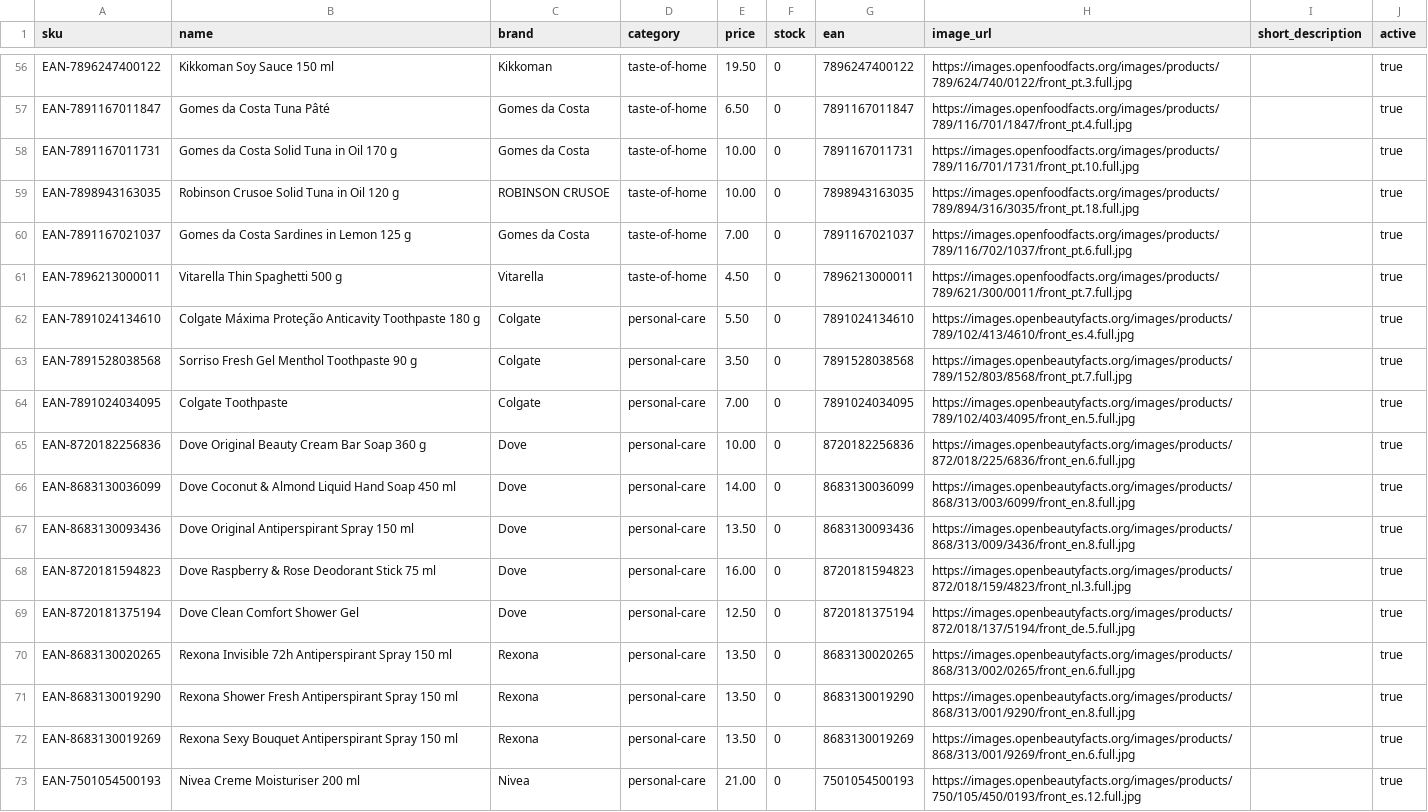
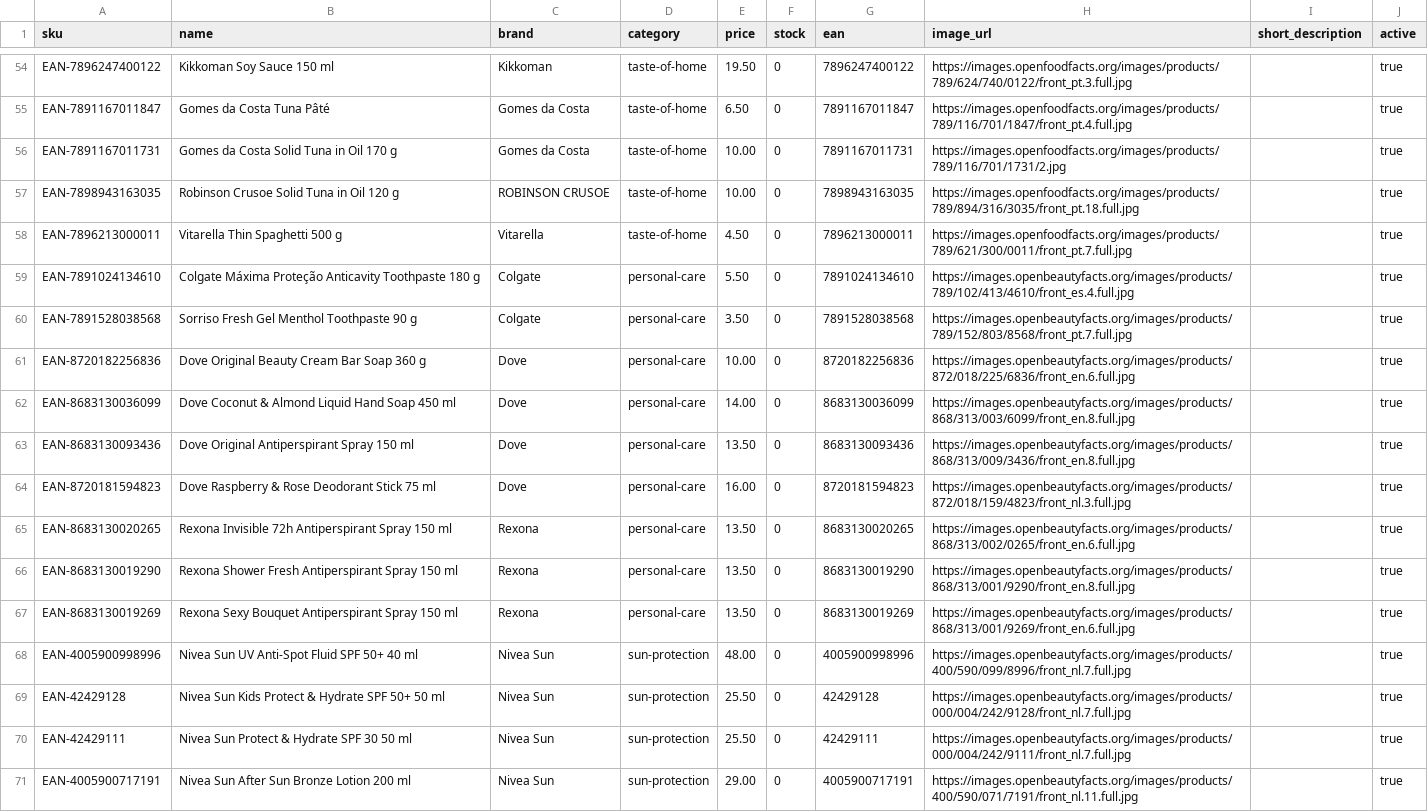
Before and after one commit to ghcastellano/mariners-supply-co, a CSV file: docs/catalogo-santos.csv, drawn as a sheet; only a part is shown, gaps mark what is left out; the shorter side is filled out with more unchanged rows; the diff covers the shown part only.

```diff
--- a/docs/catalogo-santos.csv
+++ b/docs/catalogo-santos.csv
@@ -57,5 +55,4 @@ EAN-7896247400122,Kikkoman Soy Sauce 150 ml,Kikkoman,taste-of-home,19.50,0,78962
 EAN-7891167011847,Gomes da Costa Tuna Pâté,Gomes da Costa,taste-of-home,6.50,0,7891167011847,https://images.openfoodfacts.org/images/products/789/116/701/1847/front_pt.4.full.jpg,,true
-EAN-7891167011731,Gomes da Costa Solid Tuna in Oil 170 g,Gomes da Costa,taste-of-home,10.00,0,7891167011731,https://images.openfoodfacts.org/images/products/789/116/701/1731/front_pt.10.full.jpg,,true
+EAN-7891167011731,Gomes da Costa Solid Tuna in Oil 170 g,Gomes da Costa,taste-of-home,10.00,0,7891167011731,https://images.openfoodfacts.org/images/products/789/116/701/1731/2.jpg,,true
 EAN-7898943163035,Robinson Crusoe Solid Tuna in Oil 120 g,ROBINSON CRUSOE,taste-of-home,10.00,0,7898943163035,https://images.openfoodfacts.org/images/products/789/894/316/3035/front_pt.18.full.jpg,,true
-EAN-7891167021037,Gomes da Costa Sardines in Lemon 125 g,Gomes da Costa,taste-of-home,7.00,0,7891167021037,https://images.openfoodfacts.org/images/products/789/116/702/1037/front_pt.6.full.jpg,,true
 EAN-7896213000011,Vitarella Thin Spaghetti 500 g,Vitarella,taste-of-home,4.50,0,7896213000011,https://images.openfoodfacts.org/images/products/789/621/300/0011/front_pt.7.full.jpg,,true
@@ -63,3 +60,2 @@ EAN-7891024134610,Colgate Máxima Proteção Anticavity Toothpaste 180 g,Colgate
 EAN-7891528038568,Sorriso Fresh Gel Menthol Toothpaste 90 g,Colgate,personal-care,3.50,0,7891528038568,https://images.openbeautyfacts.org/images/products/789/152/803/8568/front_pt.7.full.jpg,,true
-EAN-7891024034095,Colgate Toothpaste,Colgate,personal-care,7.00,0,7891024034095,https://images.openbeautyfacts.org/images/products/789/102/403/4095/front_en.5.full.jpg,,true
 EAN-8720182256836,Dove Original Beauty Cream Bar Soap 360 g,Dove,personal-care,10.00,0,8720182256836,https://images.openbeautyfacts.org/images/products/872/018/225/6836/front_en.6.full.jpg,,true
@@ -68,3 +64,2 @@ EAN-8683130093436,Dove Original Antiperspirant Spray 150 ml,Dove,personal-care,1
 EAN-8720181594823,Dove Raspberry & Rose Deodorant Stick 75 ml,Dove,personal-care,16.00,0,8720181594823,https://images.openbeautyfacts.org/images/products/872/018/159/4823/front_nl.3.full.jpg,,true
-EAN-8720181375194,Dove Clean Comfort Shower Gel,Dove,personal-care,12.50,0,8720181375194,https://images.openbeautyfacts.org/images/products/872/018/137/5194/front_de.5.full.jpg,,true
 EAN-8683130020265,Rexona Invisible 72h Antiperspirant Spray 150 ml,Rexona,personal-care,13.50,0,8683130020265,https://images.openbeautyfacts.org/images/products/868/313/002/0265/front_en.6.full.jpg,,true
@@ -72,2 +67 @@ EAN-8683130019290,Rexona Shower Fresh Antiperspirant Spray 150 ml,Rexona,persona
 EAN-8683130019269,Rexona Sexy Bouquet Antiperspirant Spray 150 ml,Rexona,personal-care,13.50,0,8683130019269,https://images.openbeautyfacts.org/images/products/868/313/001/9269/front_en.6.full.jpg,,true
-EAN-7501054500193,Nivea Creme Moisturiser 200 ml,Nivea,personal-care,21.00,0,7501054500193,https://images.openbeautyfacts.org/images/products/750/105/450/0193/front_es.12.full.jpg,,true
```
Also changed, not shown: 5 added rows, 5 removed rows and 9 edited cells elsewhere in this file, docs/curadoria.csv, 28 other files.
